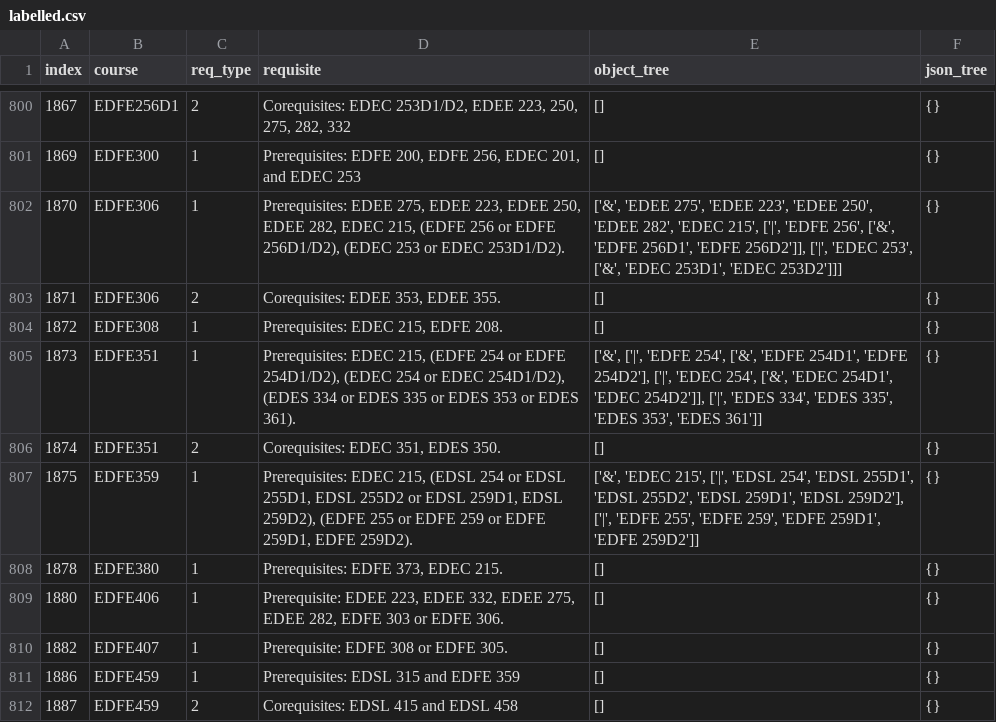
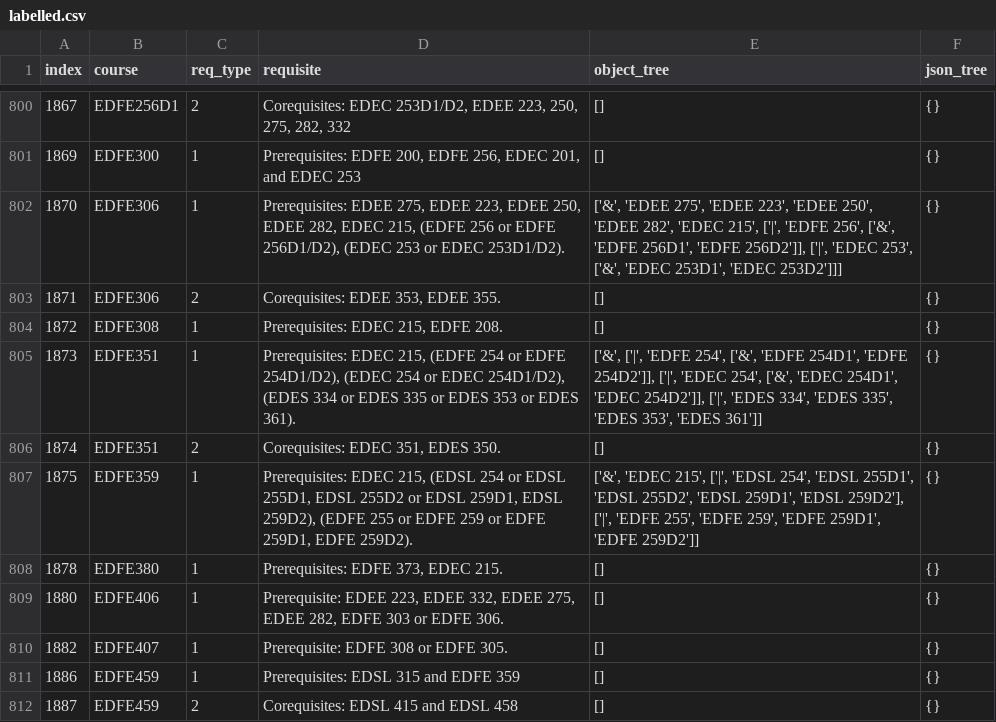
Before and after one commit to SamZhang02/llmbda, a CSV file: dataset/labelled.csv, drawn as a sheet; only a part is shown, gaps mark what is left out.

Commit message:
fix label

```diff
--- a/dataset/labelled.csv
+++ b/dataset/labelled.csv
@@ -804,3 +804,3 @@ index,course,req_type,requisite,object_tree,json_tree
 1872,"EDFE308",1,"Prerequisites: EDEC 215, EDFE 208.","[]","{}"
-1873,"EDFE351",1,"Prerequisites: EDEC 215, (EDFE 254 or EDFE 254D1/D2), (EDEC 254 or EDEC 254D1/D2), (EDES 334 or EDES 335 or EDES 353 or EDES 361).","['&', ['|', 'EDFE 254', ['&', 'EDFE 254D1', 'EDFE 254D2'], ['|', 'EDEC 254', ['&', 'EDEC 254D1', 'EDEC 254D2']], ['|', 'EDES 334', 'EDES 335', 'EDES 353', 'EDES 361']]","{}"
+1873,"EDFE351",1,"Prerequisites: EDEC 215, (EDFE 254 or EDFE 254D1/D2), (EDEC 254 or EDEC 254D1/D2), (EDES 334 or EDES 335 or EDES 353 or EDES 361).","['&', ['|', 'EDFE 254', ['&', 'EDFE 254D1', 'EDFE 254D2']], ['|', 'EDEC 254', ['&', 'EDEC 254D1', 'EDEC 254D2']], ['|', 'EDES 334', 'EDES 335', 'EDES 353', 'EDES 361']]","{}"
 1874,"EDFE351",2,"Corequisites: EDEC 351, EDES 350.","[]","{}"
```
